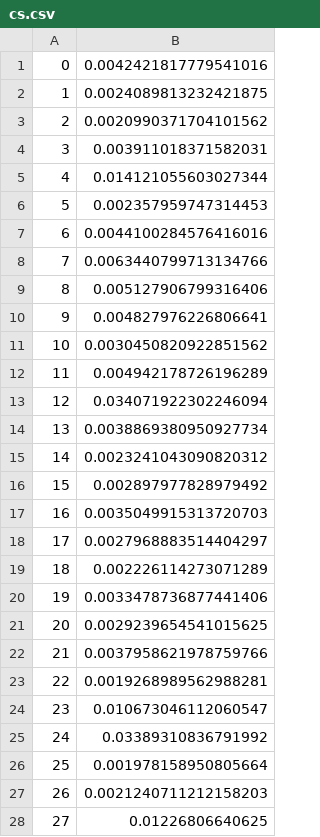
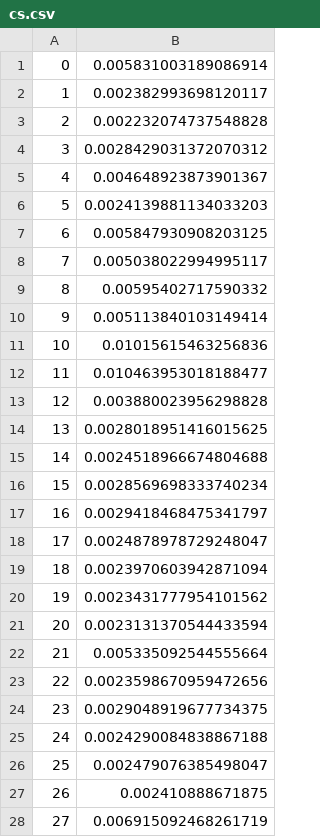
Before and after one commit to Wikunia/ConstraintSolver.jl, a CSV file: benchmark/sudoku/results/cs.csv, drawn as a sheet; only a part is shown; the diff covers the shown part only.

Commit message:
killer sudoku benchmark MOI

```diff
--- a/benchmark/sudoku/results/cs.csv
+++ b/benchmark/sudoku/results/cs.csv
@@ -1,28 +1,28 @@
-0, 0.0042421817779541016
-1, 0.0024089813232421875
-2, 0.0020990371704101562
-3, 0.003911018371582031
-4, 0.014121055603027344
-5, 0.002357959747314453
-6, 0.0044100284576416016
-7, 0.0063440799713134766
-8, 0.005127906799316406
-9, 0.004827976226806641
-10, 0.0030450820922851562
-11, 0.004942178726196289
-12, 0.034071922302246094
-13, 0.0038869380950927734
-14, 0.0023241043090820312
-15, 0.002897977828979492
-16, 0.0035049915313720703
-17, 0.0027968883514404297
-18, 0.002226114273071289
-19, 0.0033478736877441406
-20, 0.0029239654541015625
-21, 0.0037958621978759766
-22, 0.0019268989562988281
-23, 0.010673046112060547
-24, 0.03389310836791992
-25, 0.001978158950805664
-26, 0.0021240711212158203
-27, 0.01226806640625
+0, 0.005831003189086914
+1, 0.002382993698120117
+2, 0.002232074737548828
+3, 0.0028429031372070312
+4, 0.004648923873901367
+5, 0.0024139881134033203
+6, 0.005847930908203125
+7, 0.005038022994995117
+8, 0.00595402717590332
+9, 0.005113840103149414
+10, 0.01015615463256836
+11, 0.010463953018188477
+12, 0.003880023956298828
+13, 0.0028018951416015625
+14, 0.0024518966674804688
+15, 0.0028569698333740234
+16, 0.0029418468475341797
+17, 0.0024878978729248047
+18, 0.0023970603942871094
+19, 0.0023431777954101562
+20, 0.0023131370544433594
+21, 0.005335092544555664
+22, 0.0023598670959472656
+23, 0.0029048919677734375
+24, 0.0024290084838867188
+25, 0.002479076385498047
+26, 0.002410888671875
+27, 0.006915092468261719
```
Also changed, not shown: 67 edited cells elsewhere in this file, 6 other files.
